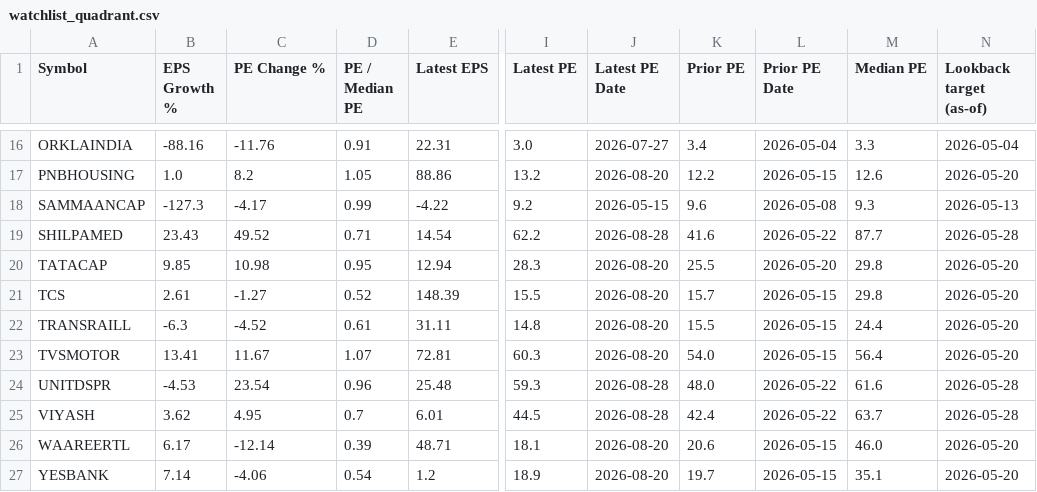
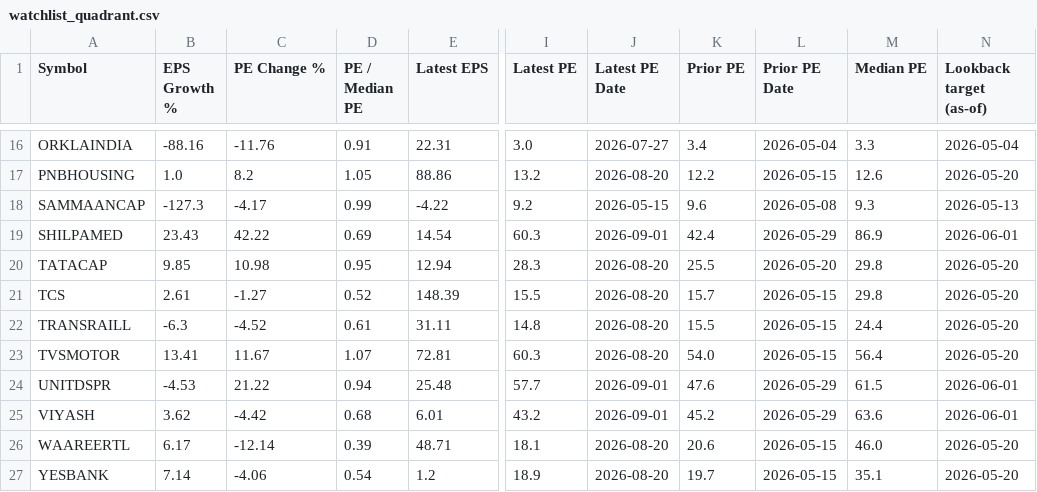
Before and after one commit to tecmp18/golden-cross-monitor, a CSV file: watchlist_quadrant.csv, drawn as a sheet; only a part is shown, gaps mark what is left out; the diff covers the shown part only; the diff names each change by its address in the sheet, - before the commit and + after, or states it on an @@ line.

```diff
--- a/watchlist_quadrant.csv
+++ b/watchlist_quadrant.csv
-C19 (PE Change %): 49.52
+C19 (PE Change %): 42.22
-D19 (PE / Median PE): 0.71
+D19 (PE / Median PE): 0.69
-I19 (Latest PE): 62.2
+I19 (Latest PE): 60.3
-J19 (Latest PE Date): 2026-08-28
+J19 (Latest PE Date): 2026-09-01
-K19 (Prior PE): 41.6
+K19 (Prior PE): 42.4
-L19 (Prior PE Date): 2026-05-22
+L19 (Prior PE Date): 2026-05-29
-M19 (Median PE): 87.7
+M19 (Median PE): 86.9
-N19 (Lookback target (as-of)): 2026-05-28
+N19 (Lookback target (as-of)): 2026-06-01
-C24 (PE Change %): 23.54
+C24 (PE Change %): 21.22
-D24 (PE / Median PE): 0.96
+D24 (PE / Median PE): 0.94
-I24 (Latest PE): 59.3
+I24 (Latest PE): 57.7
-J24:J25 (Latest PE Date): 2026-08-28
+J24:J25 (Latest PE Date): 2026-09-01
-K24 (Prior PE): 48.0
+K24 (Prior PE): 47.6
-L24:L25 (Prior PE Date): 2026-05-22
+L24:L25 (Prior PE Date): 2026-05-29
-M24 (Median PE): 61.6
+M24 (Median PE): 61.5
-N24:N25 (Lookback target (as-of)): 2026-05-28
+N24:N25 (Lookback target (as-of)): 2026-06-01
-C25 (PE Change %): 4.95
+C25 (PE Change %): -4.42
-D25 (PE / Median PE): 0.7
+D25 (PE / Median PE): 0.68
-I25 (Latest PE): 44.5
+I25 (Latest PE): 43.2
-K25 (Prior PE): 42.4
+K25 (Prior PE): 45.2
-M25 (Median PE): 63.7
+M25 (Median PE): 63.6
```
Also changed, not shown: 45 edited cells elsewhere in this file, 10 other files.
